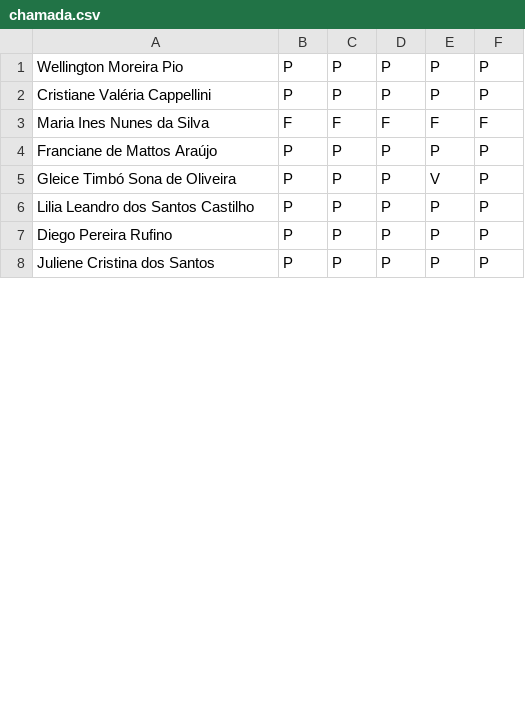
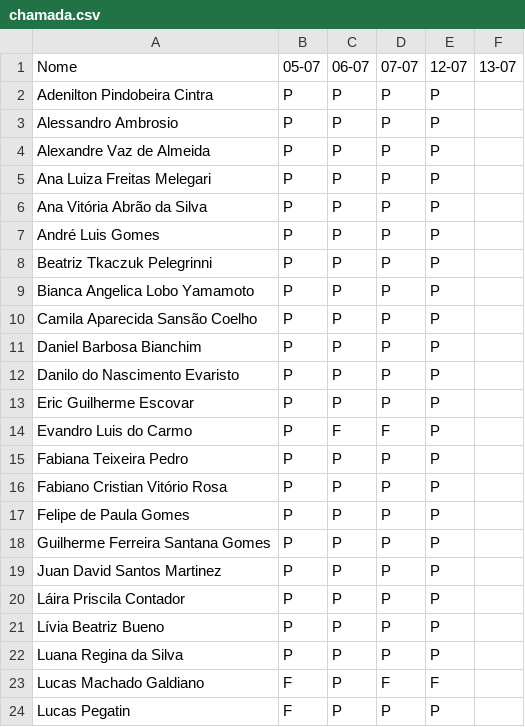
Before and after one commit to Leonild/files, a CSV file: chamada.csv, drawn as a sheet; only a part is shown; the diff covers the shown part only.

Commit message:
Add files via upload

```diff
--- a/chamada.csv
+++ b/chamada.csv
@@ -1,8 +1,24 @@
-Wellington Moreira Pio,P,P,P,P,P
-Cristiane Valéria Cappellini,P,P,P,P,P
-Maria Ines Nunes da Silva,F,F,F,F,F
-Franciane de Mattos Araújo,P,P,P,P,P
-Gleice Timbó Sona de Oliveira,P,P,P,V,P
-Lilia Leandro dos Santos Castilho,P,P,P,P,P
-Diego Pereira Rufino,P,P,P,P,P
-Juliene Cristina dos Santos,P,P,P,P,P
+Nome,05-07,06-07,07-07,12-07,13-07
+Adenilton Pindobeira Cintra,P,P,P,P,
+Alessandro Ambrosio,P,P,P,P,
+Alexandre Vaz de Almeida,P,P,P,P,
+Ana Luiza Freitas Melegari,P,P,P,P,
+Ana Vitória Abrão da Silva,P,P,P,P,
+André Luis Gomes,P,P,P,P,
+Beatriz Tkaczuk Pelegrinni,P,P,P,P,
+Bianca Angelica Lobo Yamamoto,P,P,P,P,
+Camila Aparecida Sansão Coelho,P,P,P,P,
+Daniel Barbosa Bianchim,P,P,P,P,
+Danilo do Nascimento Evaristo,P,P,P,P,
+Eric Guilherme Escovar,P,P,P,P,
+Evandro Luis do Carmo,P,F,F,P,
+Fabiana Teixeira Pedro,P,P,P,P,
+Fabiano Cristian Vitório Rosa,P,P,P,P,
+Felipe de Paula Gomes,P,P,P,P,
+Guilherme Ferreira Santana Gomes,P,P,P,P,
+Juan David Santos Martinez,P,P,P,P,
+Láira Priscila Contador,P,P,P,P,
+Lívia Beatriz Bueno,P,P,P,P,
+Luana Regina da Silva,P,P,P,P,
+Lucas Machado Galdiano,F,P,F,F,
+Lucas Pegatin,F,P,P,P,
```
Also changed, not shown: 11 added rows, 2 removed rows and 13 edited cells elsewhere in this file.
